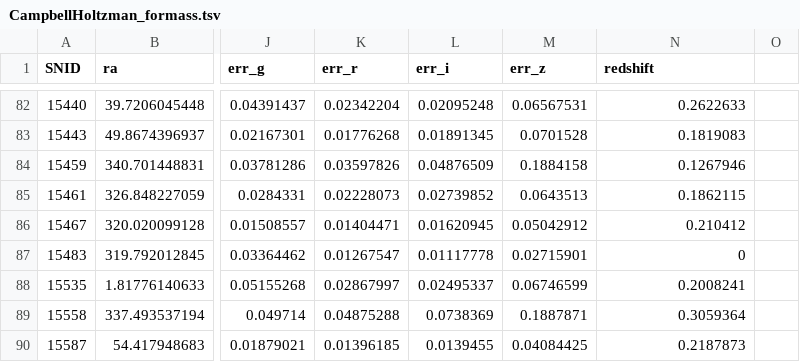
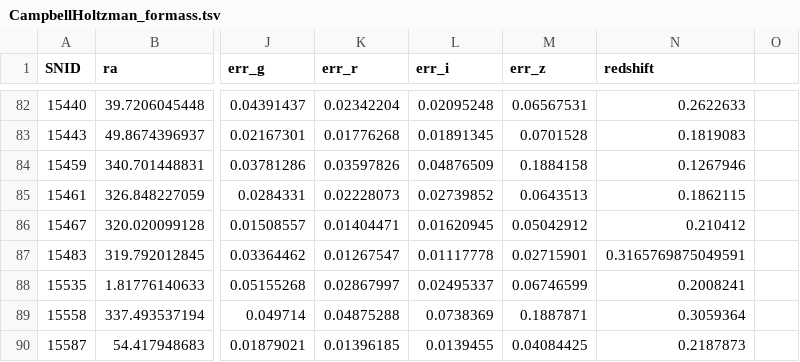
Before and after one commit to benjaminrose/MC-Age, a TSV file: data/CampbellHoltzman_formass.tsv, drawn as a sheet; only a part is shown, gaps mark what is left out; the diff names each change by its address in the sheet, - before the commit and + after, or states it on an @@ line.

```diff
--- a/data/CampbellHoltzman_formass.tsv
+++ b/data/CampbellHoltzman_formass.tsv
-N87 (redshift): 0
+N87 (redshift): 0.3165769875049591
```
Also changed, not shown: data/CampbellHoltzman_global.tsv, resources/kcorrect_stellarmass.csv.
